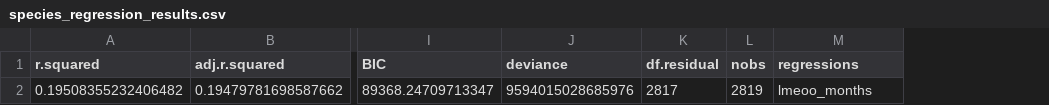
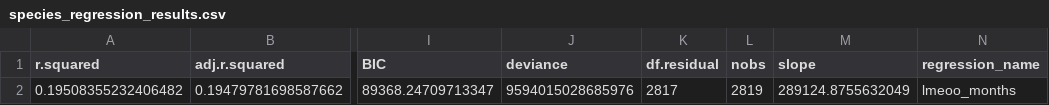
Before and after one commit to rubysaltbush/flowering-period-climate, a CSV file: data_output/species_regression_results.csv, drawn as a sheet; only a part is shown, gaps mark what is left out; addresses are those after the commit; the diff names each change by its address in the sheet, - before the commit and + after, or states it on an @@ line.

Commit message:
update species regs with graph, checked it works

```diff
--- a/data_output/species_regression_results.csv
+++ b/data_output/species_regression_results.csv
+column M (slope), row 2: 289124.8755632049
-N1: regressions
+N1: regression_name
```
Also changed, not shown: 2 other files.
